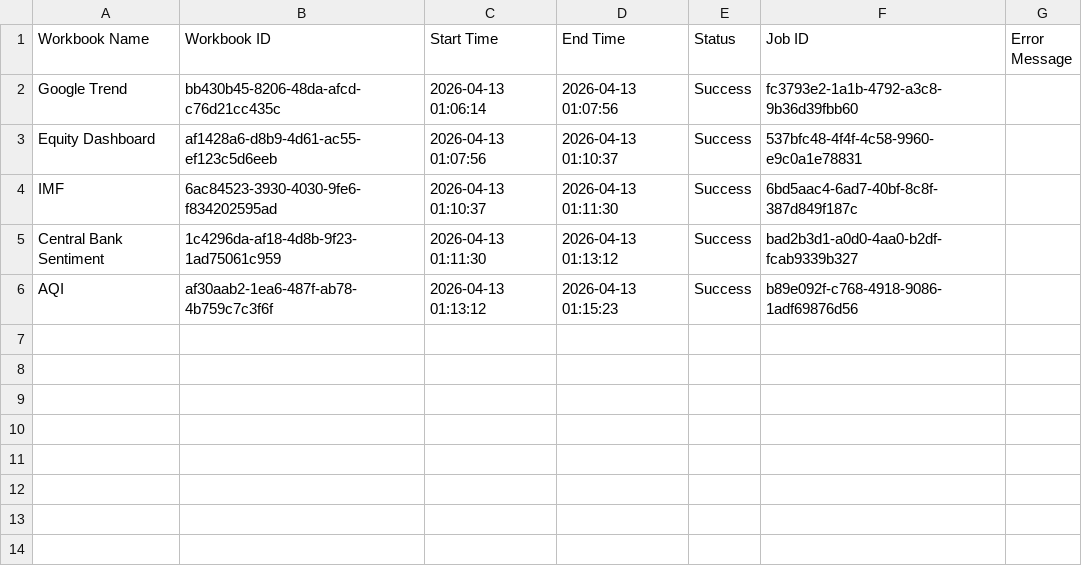
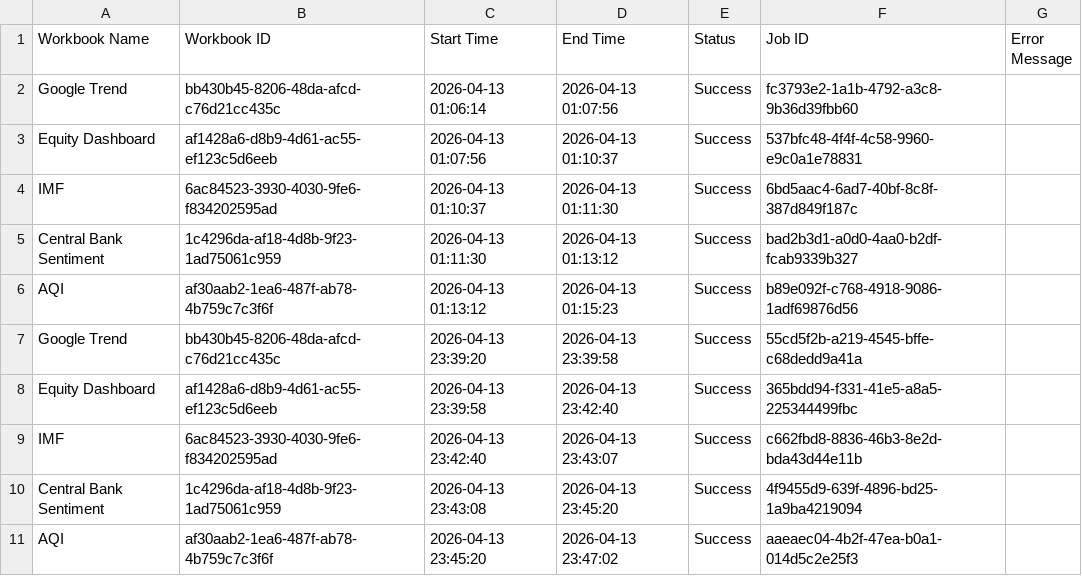
Before and after one commit to roy8in/tableau-extract-refresher, a CSV file: refresh_log.csv, drawn as a sheet; the diff names each change by its address in the sheet, - before the commit and + after, or states it on an @@ line.

```diff
--- a/refresh_log.csv
+++ b/refresh_log.csv
+row 7: Google Trend | bb430b45-8206-48da-afcd-c76d21cc435c | 2026-04-13 23:39:20 | 2026-04-13 23:39:58 | Success | 55cd5f2b-a219-4545-bffe-c68dedd9a41a
+row 8: Equity Dashboard | af1428a6-d8b9-4d61-ac55-ef123c5d6eeb | 2026-04-13 23:39:58 | 2026-04-13 23:42:40 | Success | 365bdd94-f331-41e5-a8a5-225344499fbc
+row 9: IMF | 6ac84523-3930-4030-9fe6-f834202595ad | 2026-04-13 23:42:40 | 2026-04-13 23:43:07 | Success | c662fbd8-8836-46b3-8e2d-bda43d44e11b
+row 10: Central Bank Sentiment | 1c4296da-af18-4d8b-9f23-1ad75061c959 | 2026-04-13 23:43:08 | 2026-04-13 23:45:20 | Success | 4f9455d9-639f-4896-bd25-1a9ba4219094
+row 11: AQI | af30aab2-1ea6-487f-ab78-4b759c7c3f6f | 2026-04-13 23:45:20 | 2026-04-13 23:47:02 | Success | aaeaec04-4b2f-47ea-b0a1-014d5c2e25f3
```
